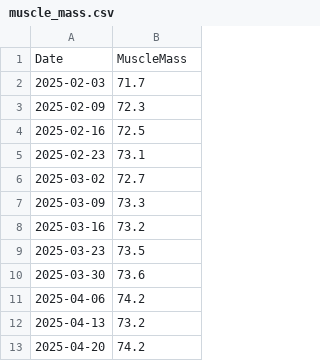
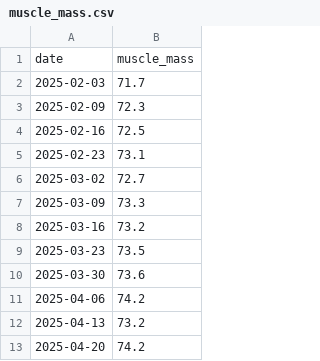
Before and after one commit to mi-cawber/body_metrics_vis, a CSV file: muscle_mass.csv, drawn as a sheet; removed rows and columns are numbered as before the commit, all else as after; the diff names each change by its address in the sheet, - before the commit and + after, or states it on an @@ line.

```diff
--- a/muscle_mass.csv
+++ b/muscle_mass.csv
-row 1: Date | MuscleMass
+row 1: date | muscle_mass
```
Also changed, not shown: weight.csv, 10 other files.
